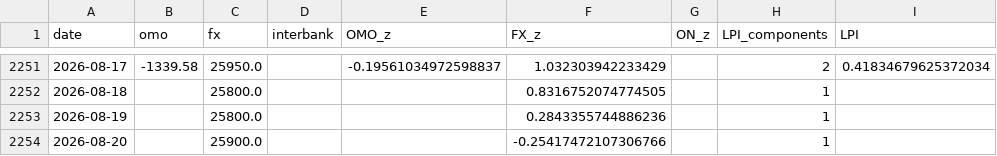
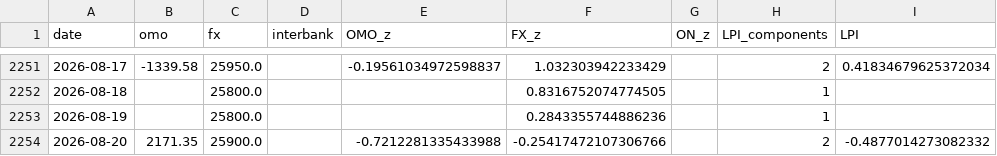
Before and after one commit to lehoangquanvcb/vietnam-banking-liquidity-intelligence, a CSV file: data/model_outputs/daily_panel.csv, drawn as a sheet; only a part is shown, gaps mark what is left out.

```diff
--- a/data/model_outputs/daily_panel.csv
+++ b/data/model_outputs/daily_panel.csv
@@ -2253,2 +2253,2 @@
 2026-08-19,,25800.0,,,0.2843355744886236,,1,
-2026-08-20,,25900.0,,,-0.25417472107306766,,1,
+2026-08-20,2171.35,25900.0,,-0.7212281335433988,-0.25417472107306766,,2,-0.4877014273082332
```
Also changed, not shown: data/model_outputs/bank_stress.csv, data/model_outputs/diagnostics.csv, 14 other files.
